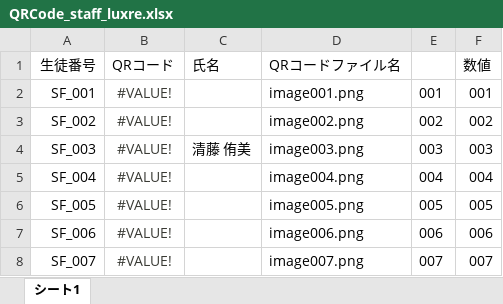
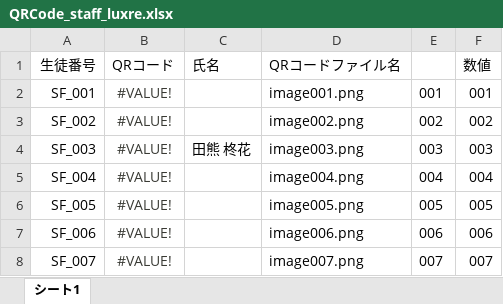
Before and after one commit to foosoogit/luxre, an Excel workbook: info/QRCode_staff_luxre.xlsx, sheet シート1, drawn as a sheet; only a part is shown; values as stored, in another font and other column widths than the file's, no borders; the diff names each change by its address in the sheet, - before the commit and + after, or states it on an @@ line.

```diff
--- a/info/QRCode_staff_luxre.xlsx (sheet シート1)
+++ b/info/QRCode_staff_luxre.xlsx (sheet シート1)
-C4 (氏名): 清藤 侑美
+C4 (氏名): 田熊 柊花
```
Also changed, not shown: 16 other files.
